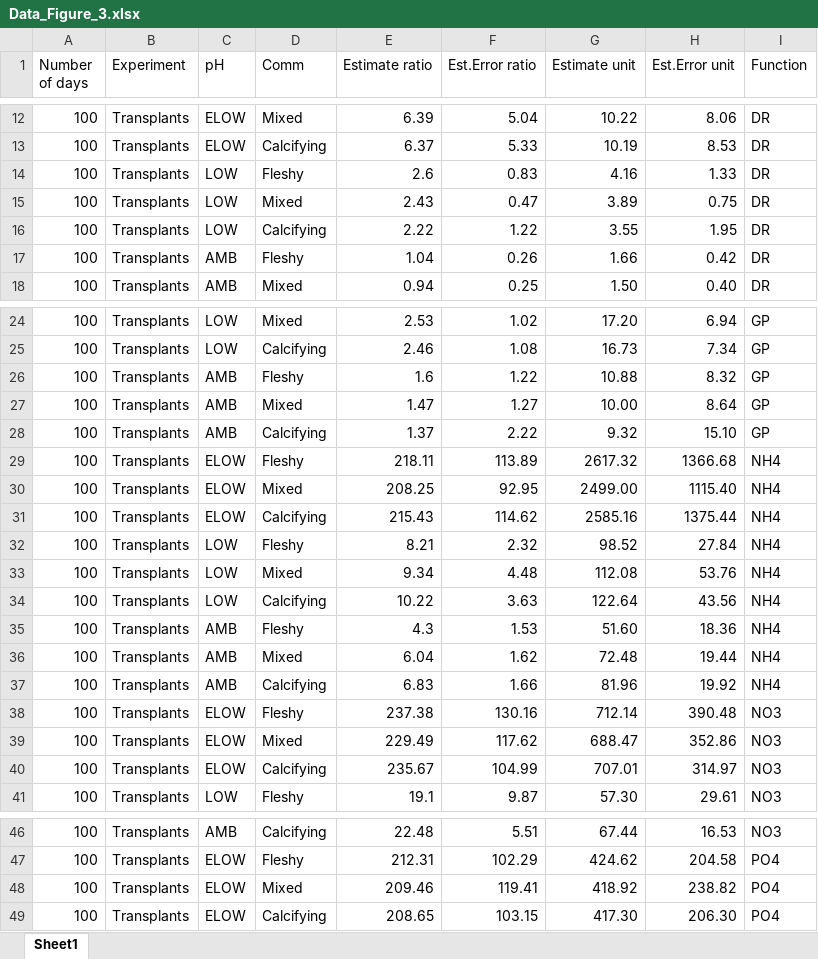
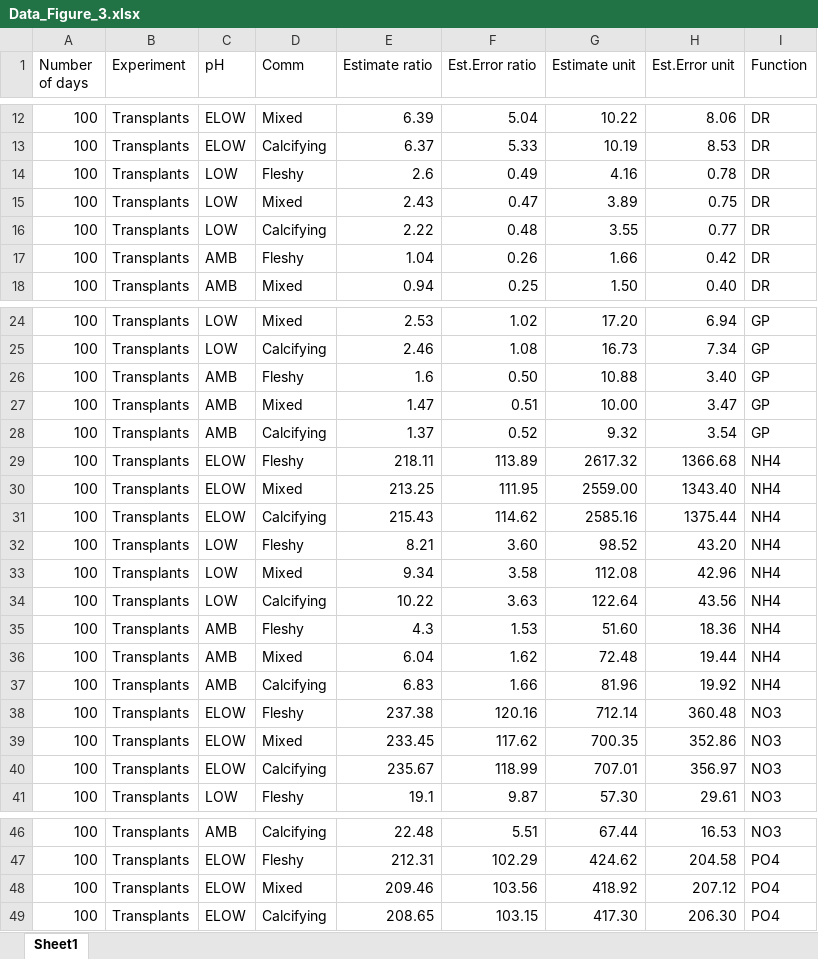
Before and after one commit to JayCrlt/BenthFun, an Excel workbook: Data_Online/Data_Figure_3.xlsx, sheet Sheet1, drawn as a sheet; only a part is shown, gaps mark what is left out; values as stored, in another font and other column widths than the file's, no borders; the diff names each change by its address in the sheet, - before the commit and + after, or states it on an @@ line.

```diff
--- a/Data_Online/Data_Figure_3.xlsx (sheet Sheet1)
+++ b/Data_Online/Data_Figure_3.xlsx (sheet Sheet1)
-F14 (Est.Error ratio): 0.83
+F14 (Est.Error ratio): 0.49
-H14 (Est.Error unit): 1.33
+H14 (Est.Error unit): 0.78
-F16 (Est.Error ratio): 1.22
+F16 (Est.Error ratio): 0.48
-H16 (Est.Error unit): 1.95
+H16 (Est.Error unit): 0.77
-F26 (Est.Error ratio): 1.22
+F26 (Est.Error ratio): 0.50
-H26 (Est.Error unit): 8.32
+H26 (Est.Error unit): 3.40
-F27 (Est.Error ratio): 1.27
+F27 (Est.Error ratio): 0.51
-H27 (Est.Error unit): 8.64
+H27 (Est.Error unit): 3.47
-F28 (Est.Error ratio): 2.22
+F28 (Est.Error ratio): 0.52
-H28 (Est.Error unit): 15.10
+H28 (Est.Error unit): 3.54
-E30 (Estimate ratio): 208.25
+E30 (Estimate ratio): 213.25
-F30 (Est.Error ratio): 92.95
+F30 (Est.Error ratio): 111.95
-G30 (Estimate unit): 2499.00
+G30 (Estimate unit): 2559.00
-H30 (Est.Error unit): 1115.40
+H30 (Est.Error unit): 1343.40
-F32 (Est.Error ratio): 2.32
+F32 (Est.Error ratio): 3.60
-H32 (Est.Error unit): 27.84
+H32 (Est.Error unit): 43.20
-F33 (Est.Error ratio): 4.48
+F33 (Est.Error ratio): 3.58
-H33 (Est.Error unit): 53.76
+H33 (Est.Error unit): 42.96
-F38 (Est.Error ratio): 130.16
+F38 (Est.Error ratio): 120.16
-H38 (Est.Error unit): 390.48
+H38 (Est.Error unit): 360.48
-E39 (Estimate ratio): 229.49
+E39 (Estimate ratio): 233.45
-G39 (Estimate unit): 688.47
+G39 (Estimate unit): 700.35
-F40 (Est.Error ratio): 104.99
+F40 (Est.Error ratio): 118.99
-H40 (Est.Error unit): 314.97
+H40 (Est.Error unit): 356.97
-F48 (Est.Error ratio): 119.41
+F48 (Est.Error ratio): 103.56
-H48 (Est.Error unit): 238.82
+H48 (Est.Error unit): 207.12
```
Also changed, not shown: formulas that keep their value, Data_Online/Data_Figure_4.xlsx, 5 other files.
